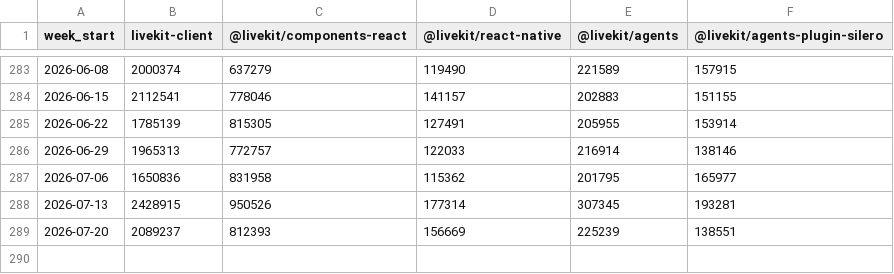
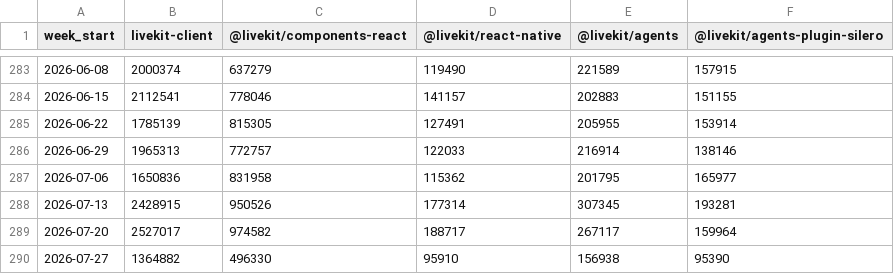
Before and after one commit to zheminlin266/Agora_API_Research, a CSV file: public/data/dev-npm-downloads/Data/livekit_npm_weekly_downloads.csv, drawn as a sheet; only a part is shown, gaps mark what is left out.

Commit message:
data: refresh npm/PyPI weekly download data through 2026-07-27

```diff
--- a/public/data/dev-npm-downloads/Data/livekit_npm_weekly_downloads.csv
+++ b/public/data/dev-npm-downloads/Data/livekit_npm_weekly_downloads.csv
@@ -288,2 +288,3 @@ week_start,livekit-client,@livekit/components-react,@livekit/react-native,@livek
 2026-07-13,2428915,950526,177314,307345,193281
-2026-07-20,2089237,812393,156669,225239,138551
+2026-07-20,2527017,974582,188717,267117,159964
+2026-07-27,1364882,496330,95910,156938,95390
```
Also changed, not shown: public/data/dev-npm-downloads/Data/agora_npm_weekly_downloads.csv, public/data/dev-npm-downloads/Data/agora_pypi_weekly_downloads.csv, 9 other files.
